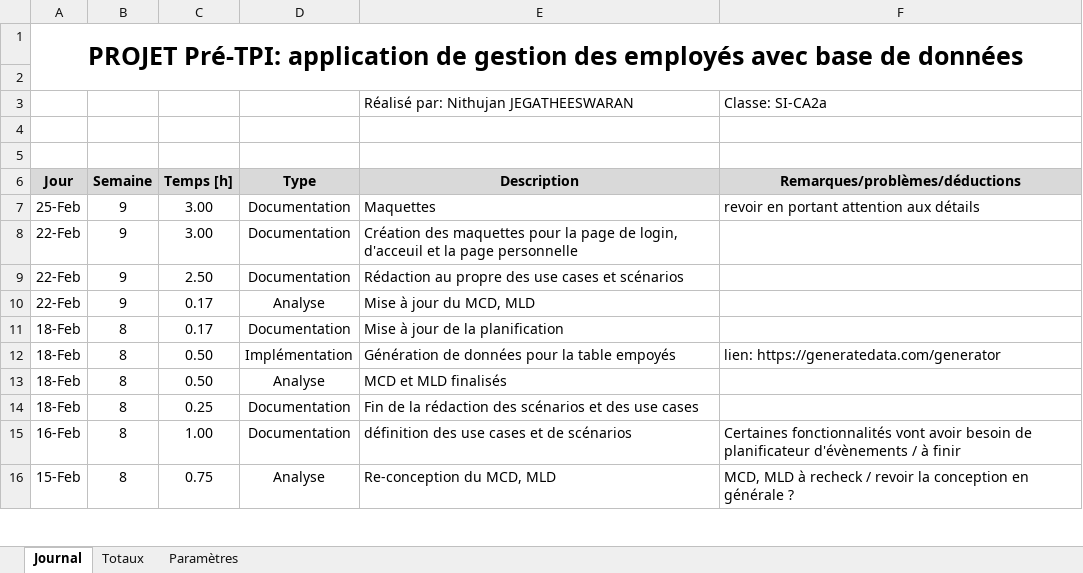
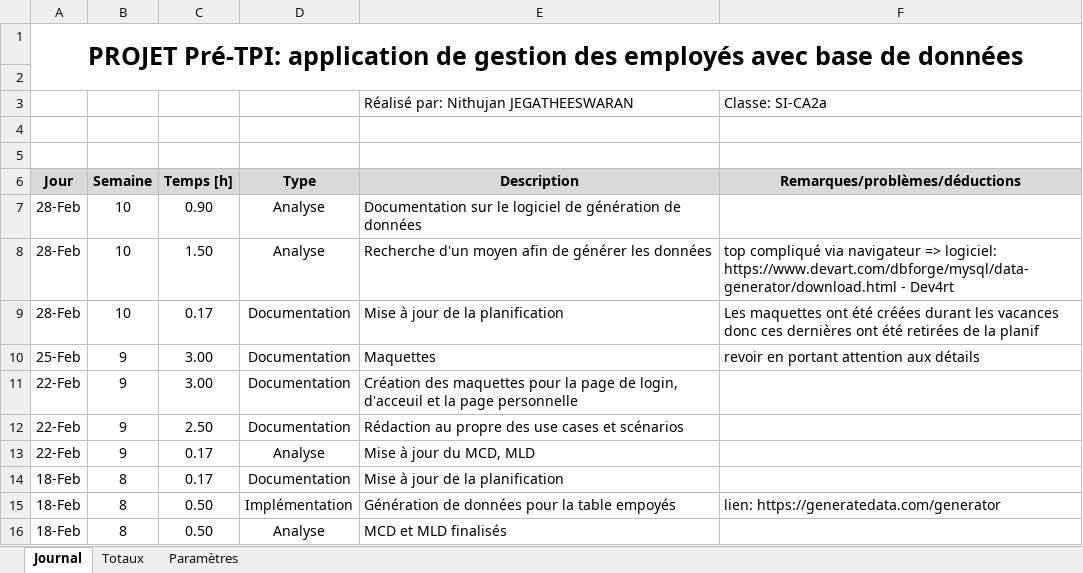
Before and after one commit to J-Nithujan/employee_mgmt_app, an Excel workbook: documentation/JdT-Nithujan_Jegatheeswaran.xlsm, sheet Journal, drawn as a sheet; only a part is shown; the shorter side is filled out with more unchanged rows; values as stored, in another font and other column widths than the file's, no borders; charts and pictures not drawn; the diff names each change by its address in the sheet, - before the commit and + after, or states it on an @@ line.

Commit message:
documentation: notes, planification

```diff
--- a/documentation/JdT-Nithujan_Jegatheeswaran.xlsm (sheet Journal)
+++ b/documentation/JdT-Nithujan_Jegatheeswaran.xlsm (sheet Journal)
+row 7: 28-Feb | 10 | 0.90 | Analyse | Documentation sur le logiciel de génération de données
+row 8: 28-Feb | 10 | 1.50 | Analyse | Recherche d'un moyen afin de générer les données | top compliqué via navigateur => logiciel: https://www.devart.com/dbforge/mysql/data-generator/download.html - Dev4rt
+row 9: 28-Feb | 10 | 0.17 | Documentation | Mise à jour de la planification | Les maquettes ont été créées durant les vacances donc ces dernières ont été retirées de la planif
```
Also changed, not shown: charts or pictures, 4 other files.
